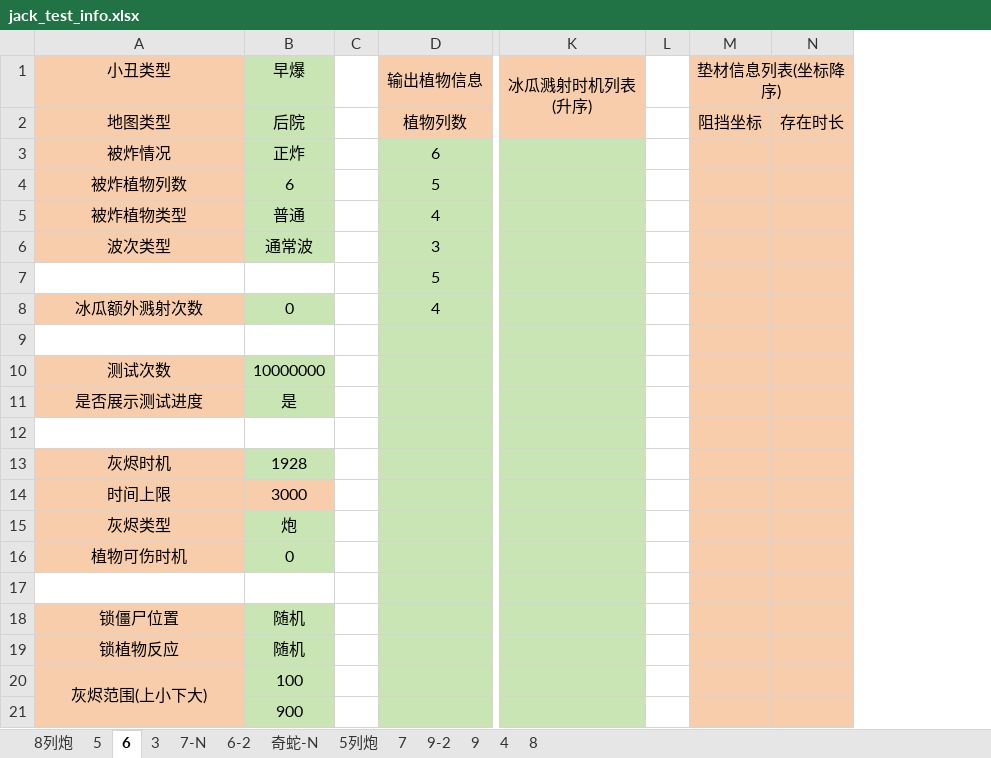
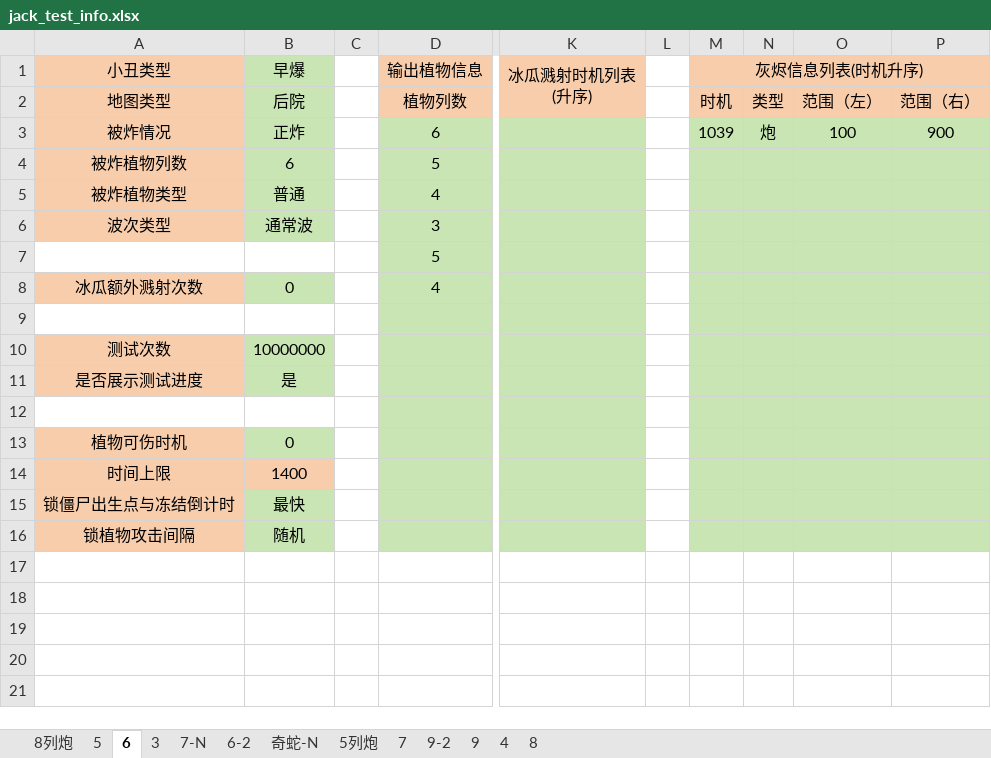
Before and after one commit to Leonhardqwq/simu_cpp, an Excel workbook: Jack/jack_test_info.xlsx, sheet 6, drawn as a sheet; only a part is shown, gaps mark what is left out; values as stored, in another font and other column widths than the file's, no borders; removed rows and columns are numbered as before the commit, all else as after; rows hold the shown columns only; the diff names each change by its address in the sheet, - before the commit and + after, or states it on an @@ line.

```diff
--- a/Jack/jack_test_info.xlsx (sheet 6)
+++ b/Jack/jack_test_info.xlsx (sheet 6)
-column M (垫材信息列表(坐标降序)), row 2: 阻挡坐标
-column N, row 2: 存在时长
+column M (灰烬信息列表(时机升序)), rows 2-3: 时机 | 1039
+column N, rows 2-3: 类型 | 炮
+column O, rows 2-3: 范围（左） | 100
+column P, rows 2-3: 范围（右） | 900
-row 13: 灰烬时机 | 1928
-row 14: 时间上限 | 3000
-row 15: 灰烬类型 | 炮
-row 14: (empty)
+row 14: 时间上限 | 1400
-A14:B14 fill: none
+A14:B14 fill: #F8CDAC
-row 18: 锁僵尸位置 | 随机
+row 15: 锁僵尸出生点与冻结倒计时 | 最快
-A16 (小丑类型): 锁植物反应
+A16 (小丑类型): 锁植物攻击间隔
-row 20: 灰烬范围(上小下大) | 100
-row 21:  | 900
```
Also changed, not shown: sheet 4, sheet 奇蛇-N, sheet 6-2, sheet 7-N, sheet 3, sheet 5列炮, 6 more sheets, Enter/enter_test_info.xlsx, 10 other files.
